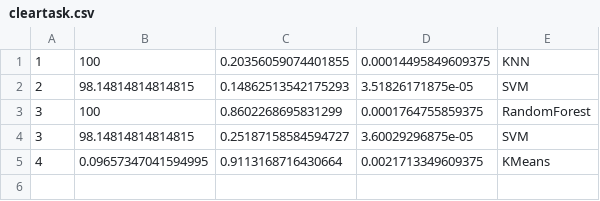
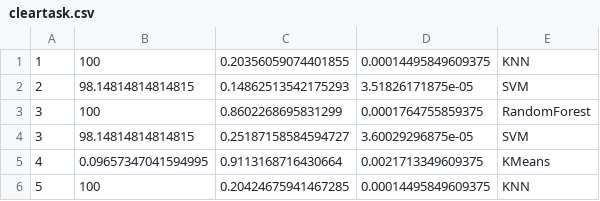
Before and after one commit to Mikito717/ai_nn-llm-eduacation, a CSV file: database/userdata/root/cleartask.csv, drawn as a sheet; the diff names each change by its address in the sheet, - before the commit and + after, or states it on an @@ line.

```diff
--- a/database/userdata/root/cleartask.csv
+++ b/database/userdata/root/cleartask.csv
+row 6: 5 | 100 | 0.20424675941467285 | 0.00014495849609375 | KNN
```
Also changed, not shown: 14 other files.
